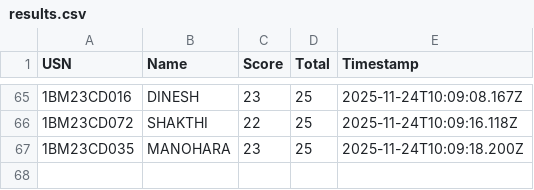
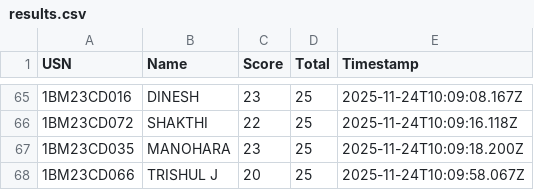
Before and after one commit to Kalyancds/time-series-quiz, a CSV file: results.csv, drawn as a sheet; only a part is shown, gaps mark what is left out; the diff names each change by its address in the sheet, - before the commit and + after, or states it on an @@ line.

Commit message:
Append to results.csv

```diff
--- a/results.csv
+++ b/results.csv
+row 68: 1BM23CD066 | TRISHUL J | 20 | 25 | 2025-11-24T10:09:58.067Z
```
